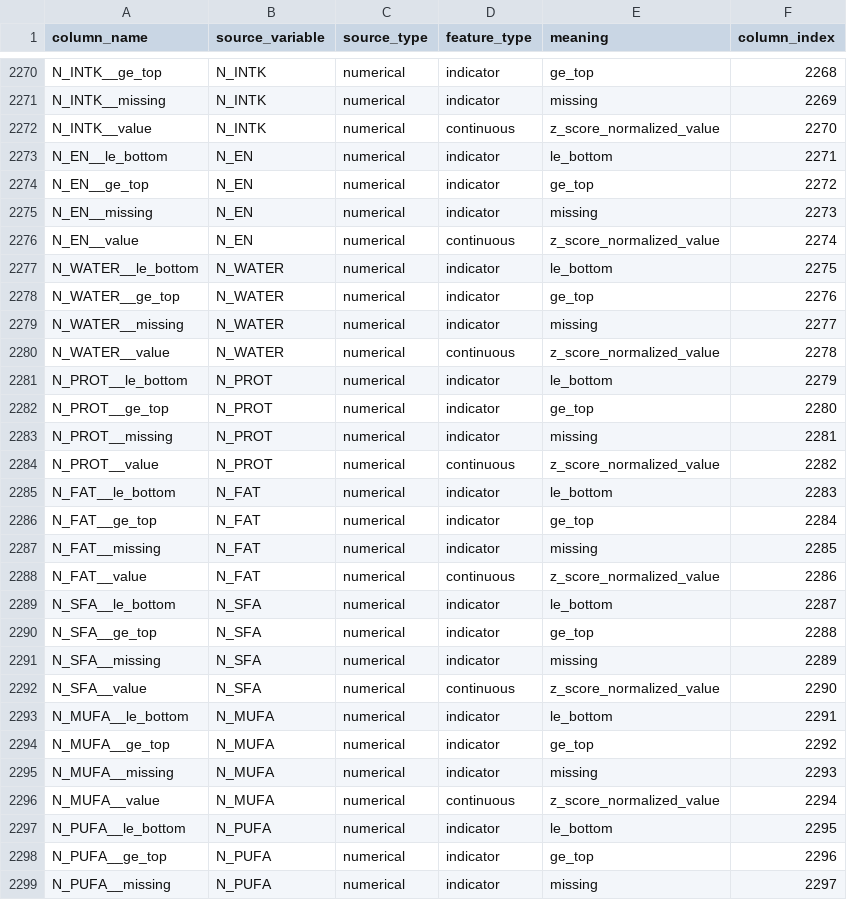
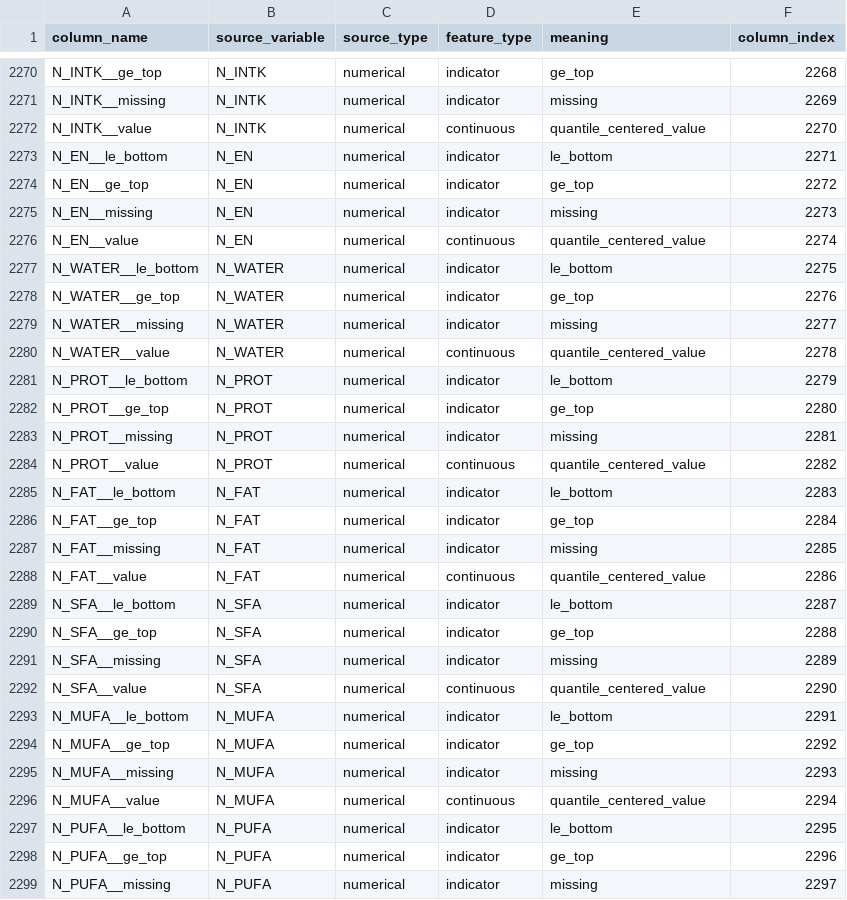
Before and after one commit to Hinavi-Zz/ddpm_0503, a CSV file: preprocessed/input_columns.csv, drawn as a sheet; only a part is shown, gaps mark what is left out; the diff covers the shown part only.

```diff
--- a/preprocessed/input_columns.csv
+++ b/preprocessed/input_columns.csv
@@ -2271,3 +2271,3 @@ N_INTK__ge_top,N_INTK,numerical,indicator,ge_top,2268
 N_INTK__missing,N_INTK,numerical,indicator,missing,2269
-N_INTK__value,N_INTK,numerical,continuous,z_score_normalized_value,2270
+N_INTK__value,N_INTK,numerical,continuous,quantile_centered_value,2270
 N_EN__le_bottom,N_EN,numerical,indicator,le_bottom,2271
@@ -2275,3 +2275,3 @@ N_EN__ge_top,N_EN,numerical,indicator,ge_top,2272
 N_EN__missing,N_EN,numerical,indicator,missing,2273
-N_EN__value,N_EN,numerical,continuous,z_score_normalized_value,2274
+N_EN__value,N_EN,numerical,continuous,quantile_centered_value,2274
 N_WATER__le_bottom,N_WATER,numerical,indicator,le_bottom,2275
@@ -2279,3 +2279,3 @@ N_WATER__ge_top,N_WATER,numerical,indicator,ge_top,2276
 N_WATER__missing,N_WATER,numerical,indicator,missing,2277
-N_WATER__value,N_WATER,numerical,continuous,z_score_normalized_value,2278
+N_WATER__value,N_WATER,numerical,continuous,quantile_centered_value,2278
 N_PROT__le_bottom,N_PROT,numerical,indicator,le_bottom,2279
@@ -2283,3 +2283,3 @@ N_PROT__ge_top,N_PROT,numerical,indicator,ge_top,2280
 N_PROT__missing,N_PROT,numerical,indicator,missing,2281
-N_PROT__value,N_PROT,numerical,continuous,z_score_normalized_value,2282
+N_PROT__value,N_PROT,numerical,continuous,quantile_centered_value,2282
 N_FAT__le_bottom,N_FAT,numerical,indicator,le_bottom,2283
@@ -2287,3 +2287,3 @@ N_FAT__ge_top,N_FAT,numerical,indicator,ge_top,2284
 N_FAT__missing,N_FAT,numerical,indicator,missing,2285
-N_FAT__value,N_FAT,numerical,continuous,z_score_normalized_value,2286
+N_FAT__value,N_FAT,numerical,continuous,quantile_centered_value,2286
 N_SFA__le_bottom,N_SFA,numerical,indicator,le_bottom,2287
@@ -2291,3 +2291,3 @@ N_SFA__ge_top,N_SFA,numerical,indicator,ge_top,2288
 N_SFA__missing,N_SFA,numerical,indicator,missing,2289
-N_SFA__value,N_SFA,numerical,continuous,z_score_normalized_value,2290
+N_SFA__value,N_SFA,numerical,continuous,quantile_centered_value,2290
 N_MUFA__le_bottom,N_MUFA,numerical,indicator,le_bottom,2291
@@ -2295,3 +2295,3 @@ N_MUFA__ge_top,N_MUFA,numerical,indicator,ge_top,2292
 N_MUFA__missing,N_MUFA,numerical,indicator,missing,2293
-N_MUFA__value,N_MUFA,numerical,continuous,z_score_normalized_value,2294
+N_MUFA__value,N_MUFA,numerical,continuous,quantile_centered_value,2294
 N_PUFA__le_bottom,N_PUFA,numerical,indicator,le_bottom,2295
```
Also changed, not shown: 149 edited cells elsewhere in this file, preprocessed/input_normalization_constants.csv, preprocessed/output_columns.csv, 4 other files.
